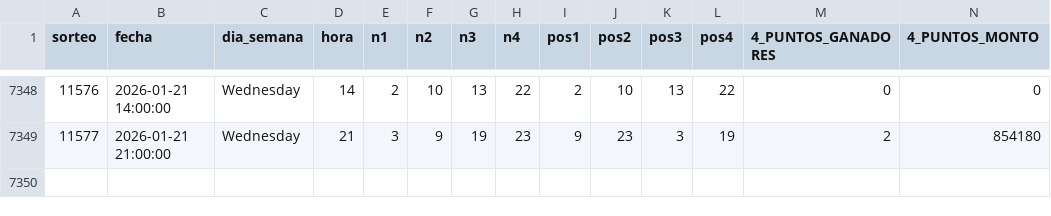
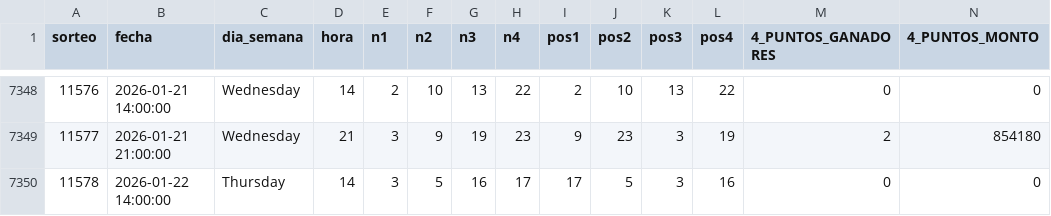
Before and after one commit to GaboAzorin/lotus-2026, a CSV file: data/LOTO4_MAESTRO.csv, drawn as a sheet; only a part is shown, gaps mark what is left out; rows hold the shown columns only; the diff names each change by its address in the sheet, - before the commit and + after, or states it on an @@ line.

```diff
--- a/data/LOTO4_MAESTRO.csv
+++ b/data/LOTO4_MAESTRO.csv
+row 7350: 11578 | 2026-01-22 14:00:00 | Thursday | 14 | 3 | 5 | 16 | 17 | 17 | 5 | 3 | 16 | 0 | 0
```
Also changed, not shown: data/LOTO3_MAESTRO.csv, 3 other files.
